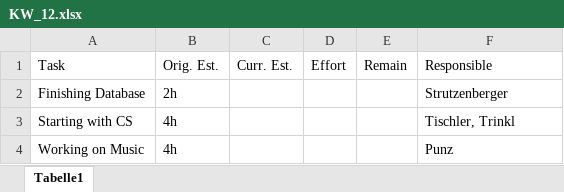
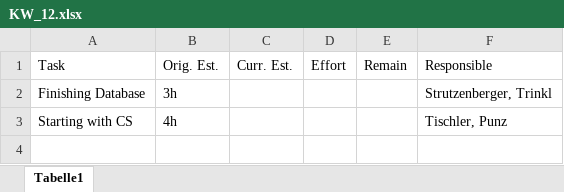
Before and after one commit to if-05-61-B-fall-2018/project-proposal-die_gottlichen_socken, an Excel workbook: Planning/KW_12.xlsx, sheet Tabelle1, drawn as a sheet; values as stored, in another font and other column widths than the file's, no borders; the diff names each change by its address in the sheet, - before the commit and + after, or states it on an @@ line.

Commit message:
updated KW_12

```diff
--- a/Planning/KW_12.xlsx (sheet Tabelle1)
+++ b/Planning/KW_12.xlsx (sheet Tabelle1)
-B2: 2h
+B2: 3h
-F2: Strutzenberger
+F2: Strutzenberger, Trinkl
-F3: Tischler, Trinkl
+F3: Tischler, Punz
-row 4: Working on Music | 4h |  |  |  | Punz
```
